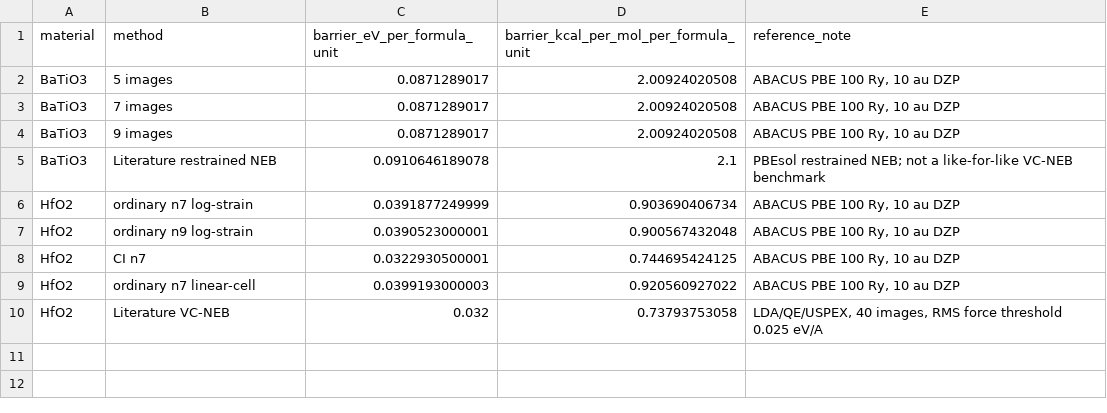
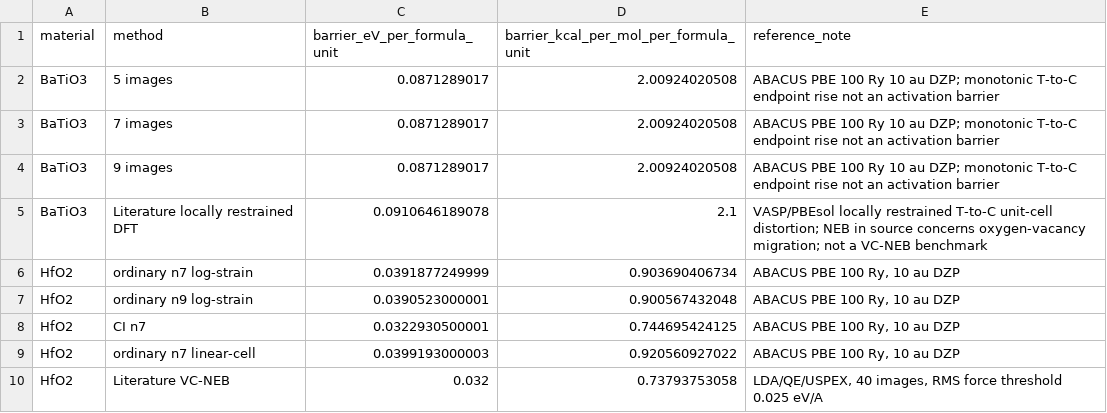
Before and after one commit to xdzhu/varneb, a CSV file: paper/VARNEB_CPC/figures/vcneb_barrier_literature_comparison.csv, drawn as a sheet.

Commit message:
Correct BTO literature method attribution and VCNEB citation

```diff
--- a/paper/VARNEB_CPC/figures/vcneb_barrier_literature_comparison.csv
+++ b/paper/VARNEB_CPC/figures/vcneb_barrier_literature_comparison.csv
@@ -1,6 +1,6 @@
 material,method,barrier_eV_per_formula_unit,barrier_kcal_per_mol_per_formula_unit,reference_note
-BaTiO3,5 images,0.0871289017,2.00924020508,"ABACUS PBE 100 Ry, 10 au DZP"
-BaTiO3,7 images,0.0871289017,2.00924020508,"ABACUS PBE 100 Ry, 10 au DZP"
-BaTiO3,9 images,0.0871289017,2.00924020508,"ABACUS PBE 100 Ry, 10 au DZP"
-BaTiO3,Literature restrained NEB,0.0910646189078,2.1,PBEsol restrained NEB; not a like-for-like VC-NEB benchmark
+BaTiO3,5 images,0.0871289017,2.00924020508,ABACUS PBE 100 Ry 10 au DZP; monotonic T-to-C endpoint rise not an activation barrier
+BaTiO3,7 images,0.0871289017,2.00924020508,ABACUS PBE 100 Ry 10 au DZP; monotonic T-to-C endpoint rise not an activation barrier
+BaTiO3,9 images,0.0871289017,2.00924020508,ABACUS PBE 100 Ry 10 au DZP; monotonic T-to-C endpoint rise not an activation barrier
+BaTiO3,Literature locally restrained DFT,0.0910646189078,2.1,VASP/PBEsol locally restrained T-to-C unit-cell distortion; NEB in source concerns oxygen-vacancy migration; not a VC-NEB benchmark
 HfO2,ordinary n7 log-strain,0.0391877249999,0.903690406734,"ABACUS PBE 100 Ry, 10 au DZP"
```
Also changed, not shown: 9 other files.
